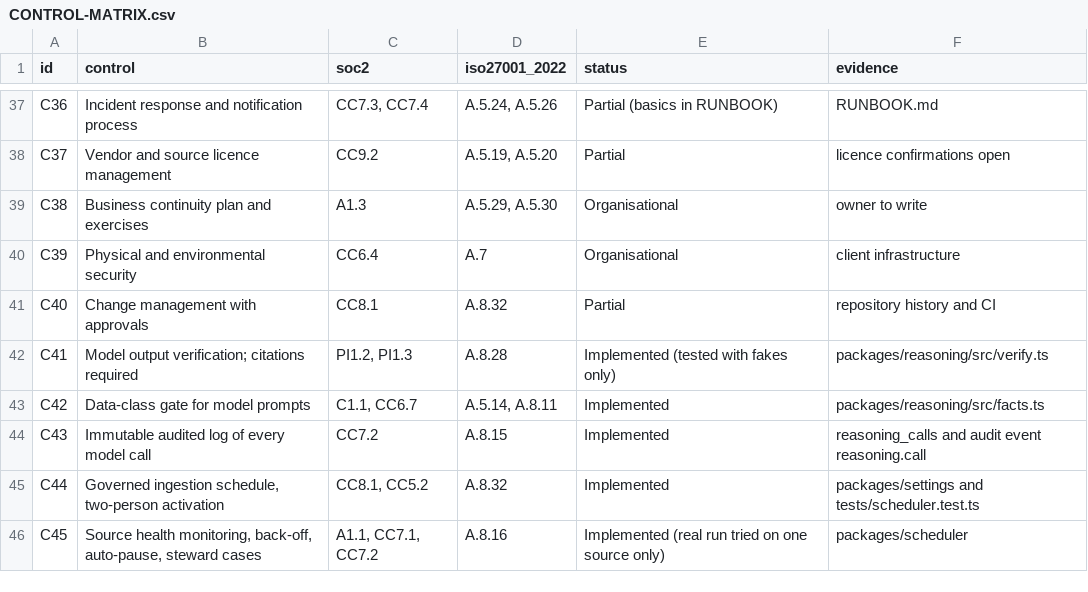
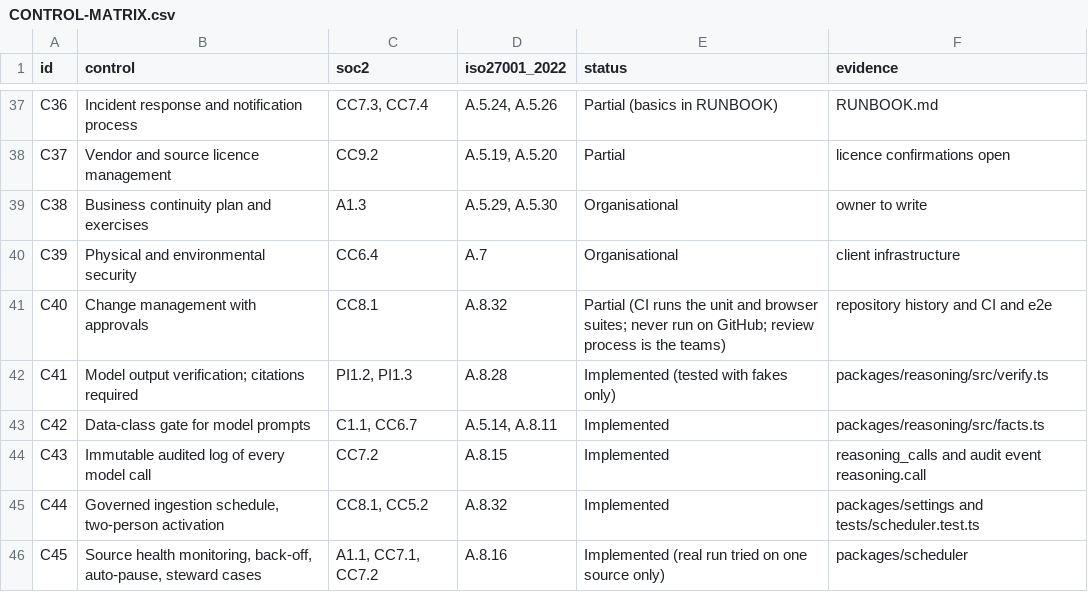
Before and after one commit to arslanalymalyk-web/Demo, a CSV file: docs/handover/CONTROL-MATRIX.csv, drawn as a sheet; only a part is shown, gaps mark what is left out.

```diff
--- a/docs/handover/CONTROL-MATRIX.csv
+++ b/docs/handover/CONTROL-MATRIX.csv
@@ -40,3 +40,3 @@ C38,Business continuity plan and exercises,A1.3,"A.5.29, A.5.30",Organisational,
 C39,Physical and environmental security,CC6.4,A.7,Organisational,client infrastructure
-C40,Change management with approvals,CC8.1,A.8.32,Partial,repository history and CI
+C40,Change management with approvals,CC8.1,A.8.32,Partial (CI runs the unit and browser suites; never run on GitHub; review process is the teams),repository history and CI and e2e
 C41,Model output verification; citations required,"PI1.2, PI1.3",A.8.28,Implemented (tested with fakes only),packages/reasoning/src/verify.ts
```
Also changed, not shown: 26 other files.
